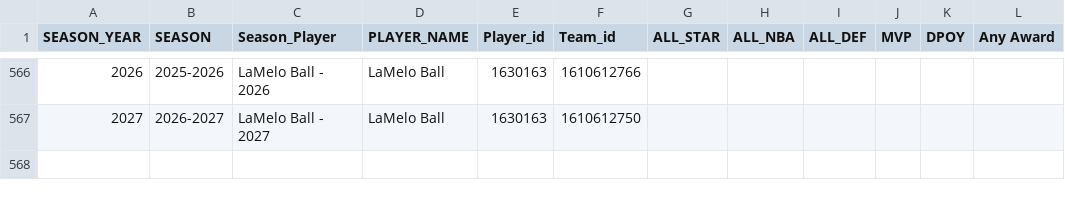
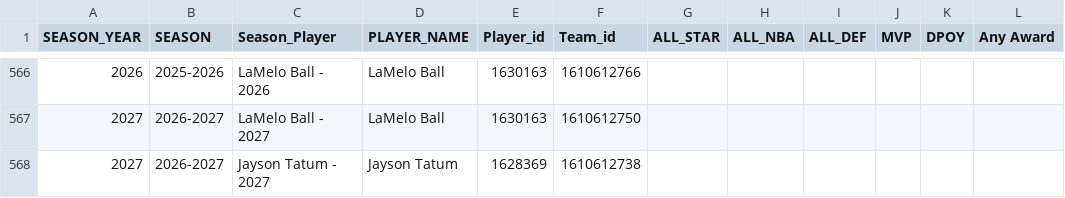
Before and after one commit to Mioraka/pbp_impact_metrics, a CSV file: data/player_list.csv, drawn as a sheet; only a part is shown, gaps mark what is left out; the diff names each change by its address in the sheet, - before the commit and + after, or states it on an @@ line.

Commit message:
Add Jayson Tatum to 2026-27 daily player refresh

```diff
--- a/data/player_list.csv
+++ b/data/player_list.csv
+row 568: 2027 | 2026-2027 | Jayson Tatum - 2027 | Jayson Tatum | 1628369 | 1610612738
```
